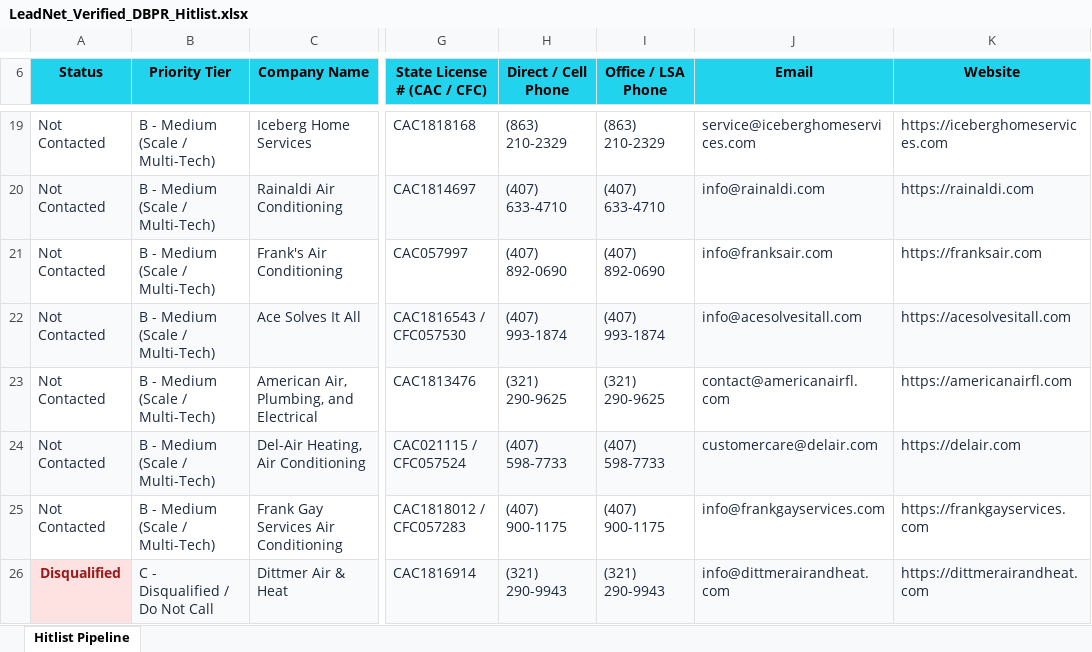
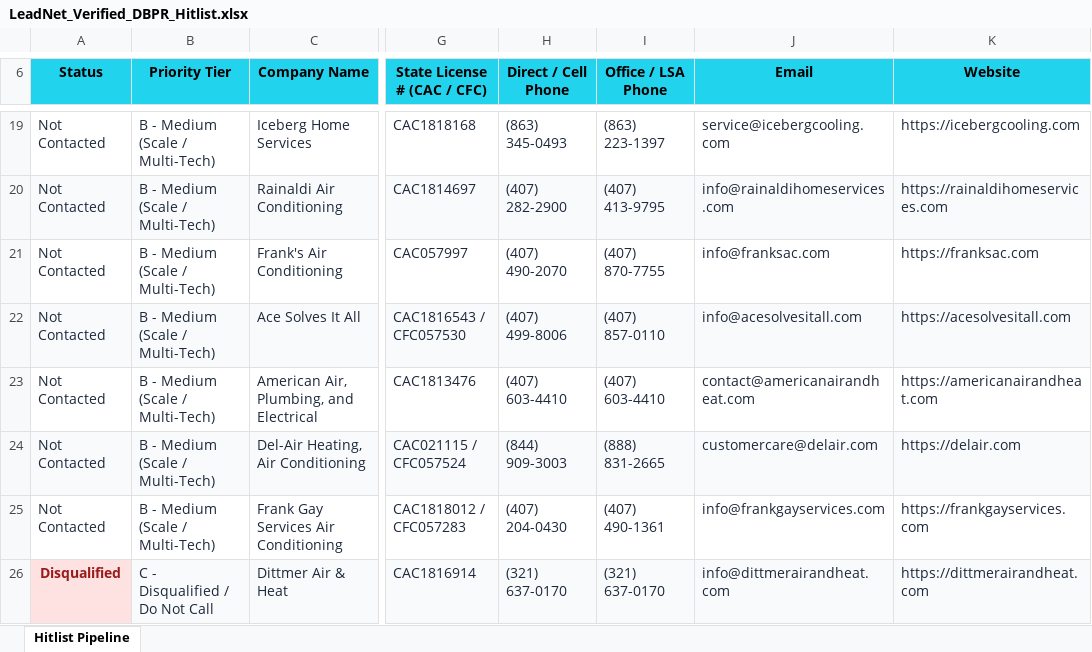
Before and after one commit to jcelest/intent, an Excel workbook: sales/LeadNet_Verified_DBPR_Hitlist.xlsx, sheet Hitlist Pipeline, drawn as a sheet; only a part is shown, gaps mark what is left out; values as stored, in another font and other column widths than the file's, no borders; the diff covers the shown part only; the diff names each change by its address in the sheet, - before the commit and + after, or states it on an @@ line.

```diff
--- a/sales/LeadNet_Verified_DBPR_Hitlist.xlsx (sheet Hitlist Pipeline)
+++ b/sales/LeadNet_Verified_DBPR_Hitlist.xlsx (sheet Hitlist Pipeline)
-H19 (Direct / Cell Phone): (863) 210-2329
+H19 (Direct / Cell Phone): (863) 345-0493
-I19 (Office / LSA Phone): (863) 210-2329
+I19 (Office / LSA Phone): (863) 223-1397
-J19 (Email): service@iceberghomeservices.com
+J19 (Email): service@icebergcooling.com
-K19 (Website): https://iceberghomeservices.com
+K19 (Website): https://icebergcooling.com
-H20 (Direct / Cell Phone): (407) 633-4710
+H20 (Direct / Cell Phone): (407) 282-2900
-I20 (Office / LSA Phone): (407) 633-4710
+I20 (Office / LSA Phone): (407) 413-9795
-J20 (Email): info@rainaldi.com
+J20 (Email): info@rainaldihomeservices.com
-K20 (Website): https://rainaldi.com
+K20 (Website): https://rainaldihomeservices.com
-H21 (Direct / Cell Phone): (407) 892-0690
+H21 (Direct / Cell Phone): (407) 490-2070
-I21 (Office / LSA Phone): (407) 892-0690
+I21 (Office / LSA Phone): (407) 870-7755
-J21 (Email): info@franksair.com
+J21 (Email): info@franksac.com
-K21 (Website): https://franksair.com
+K21 (Website): https://franksac.com
-H22 (Direct / Cell Phone): (407) 993-1874
+H22 (Direct / Cell Phone): (407) 499-8006
-I22 (Office / LSA Phone): (407) 993-1874
+I22 (Office / LSA Phone): (407) 857-0110
-H23 (Direct / Cell Phone): (321) 290-9625
+H23 (Direct / Cell Phone): (407) 603-4410
-I23 (Office / LSA Phone): (321) 290-9625
+I23 (Office / LSA Phone): (407) 603-4410
-J23 (Email): contact@americanairfl.com
+J23 (Email): contact@americanairandheat.com
-K23 (Website): https://americanairfl.com
+K23 (Website): https://americanairandheat.com
-H24 (Direct / Cell Phone): (407) 598-7733
+H24 (Direct / Cell Phone): (844) 909-3003
-I24 (Office / LSA Phone): (407) 598-7733
+I24 (Office / LSA Phone): (888) 831-2665
-H25 (Direct / Cell Phone): (407) 900-1175
+H25 (Direct / Cell Phone): (407) 204-0430
-I25 (Office / LSA Phone): (407) 900-1175
+I25 (Office / LSA Phone): (407) 490-1361
-H26 (Direct / Cell Phone): (321) 290-9943
+H26 (Direct / Cell Phone): (321) 637-0170
-I26 (Office / LSA Phone): (321) 290-9943
+I26 (Office / LSA Phone): (321) 637-0170
```
Also changed, not shown: 1 added row, 1 removed row and 27 edited cells elsewhere in this sheet, sales/LeadNet_Hitlist_Pipeline.xlsx, sales/LeadNet_Sponsored_Hitlist.xlsx, 5 other files.
